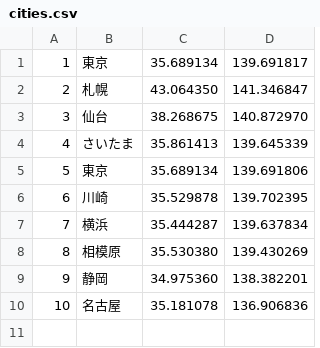
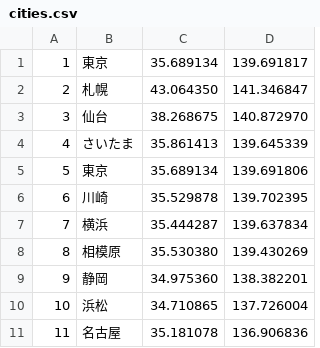
Before and after one commit to nkojima/SQL, a CSV file: jp_cities/cities.csv, drawn as a sheet; addresses are those after the commit; the diff names each change by its address in the sheet, - before the commit and + after, or states it on an @@ line.

Commit message:
Update 'jp_cities.csv'. (Add Hamamatsu.) #5

```diff
--- a/jp_cities/cities.csv
+++ b/jp_cities/cities.csv
+row 10: 10 | 浜松 | 34.710865 | 137.726004
@@ column A renumbered from row 11 down @@
```
